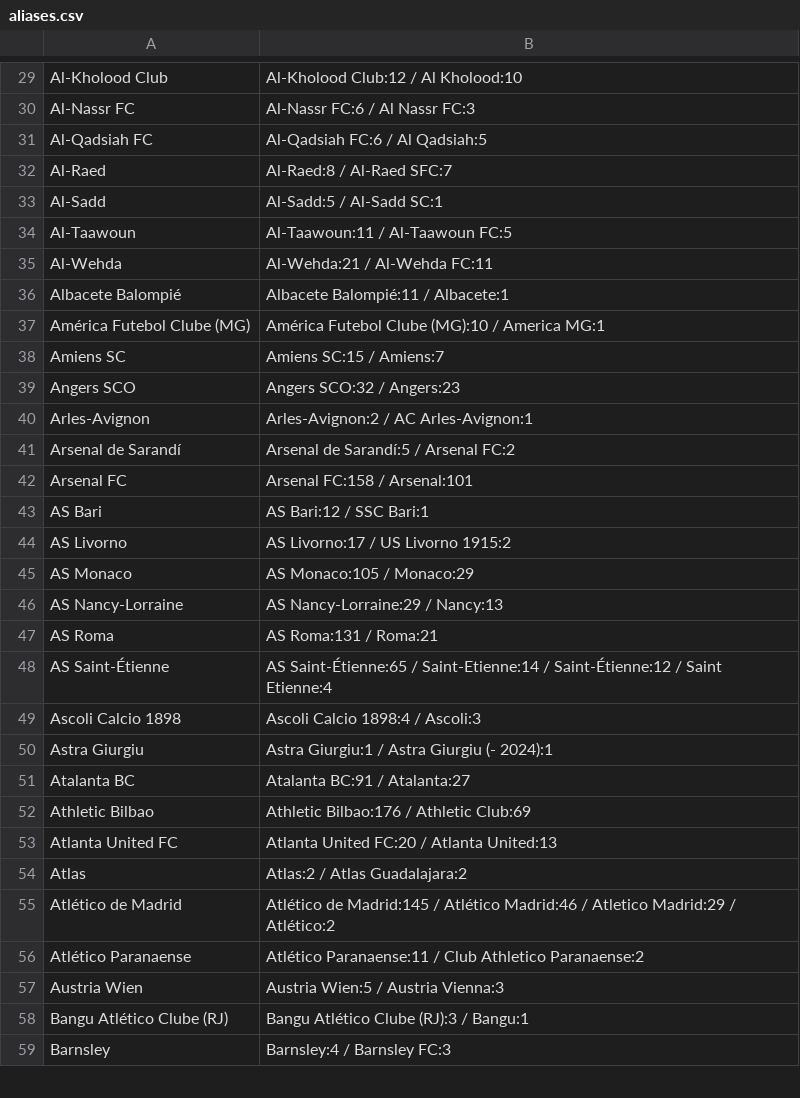
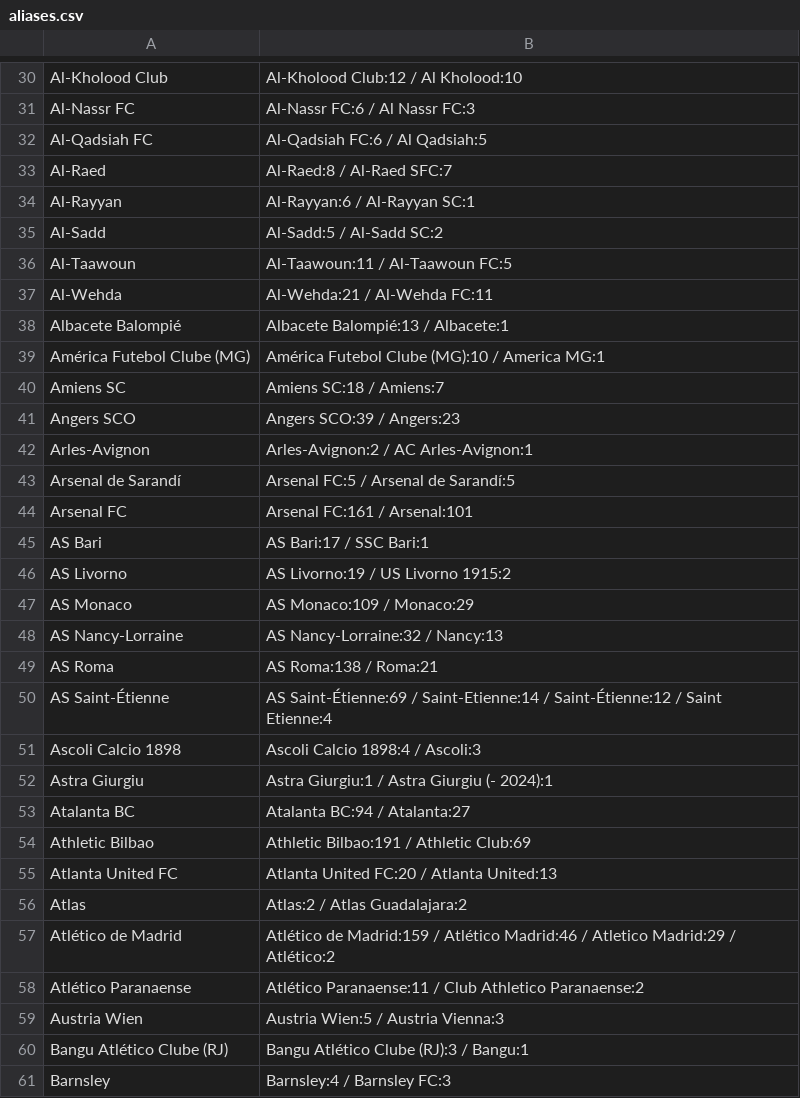
Before and after one commit to Juwon-Seo/soc, a CSV file: elo/aliases.csv, drawn as a sheet; only a part is shown, gaps mark what is left out; the diff covers the shown part only.

```diff
--- a/elo/aliases.csv
+++ b/elo/aliases.csv
@@ -32,25 +33,26 @@ Al-Qadsiah FC,Al-Qadsiah FC:6 / Al Qadsiah:5
 Al-Raed,Al-Raed:8 / Al-Raed SFC:7
-Al-Sadd,Al-Sadd:5 / Al-Sadd SC:1
+Al-Rayyan,Al-Rayyan:6 / Al-Rayyan SC:1
+Al-Sadd,Al-Sadd:5 / Al-Sadd SC:2
 Al-Taawoun,Al-Taawoun:11 / Al-Taawoun FC:5
 Al-Wehda,Al-Wehda:21 / Al-Wehda FC:11
-Albacete Balompié,Albacete Balompié:11 / Albacete:1
+Albacete Balompié,Albacete Balompié:13 / Albacete:1
 América Futebol Clube (MG),América Futebol Clube (MG):10 / America MG:1
-Amiens SC,Amiens SC:15 / Amiens:7
-Angers SCO,Angers SCO:32 / Angers:23
+Amiens SC,Amiens SC:18 / Amiens:7
+Angers SCO,Angers SCO:39 / Angers:23
 Arles-Avignon,Arles-Avignon:2 / AC Arles-Avignon:1
-Arsenal de Sarandí,Arsenal de Sarandí:5 / Arsenal FC:2
-Arsenal FC,Arsenal FC:158 / Arsenal:101
-AS Bari,AS Bari:12 / SSC Bari:1
-AS Livorno,AS Livorno:17 / US Livorno 1915:2
-AS Monaco,AS Monaco:105 / Monaco:29
-AS Nancy-Lorraine,AS Nancy-Lorraine:29 / Nancy:13
-AS Roma,AS Roma:131 / Roma:21
-AS Saint-Étienne,AS Saint-Étienne:65 / Saint-Etienne:14 / Saint-Étienne:12 / Saint Etienne:4
+Arsenal de Sarandí,Arsenal FC:5 / Arsenal de Sarandí:5
+Arsenal FC,Arsenal FC:161 / Arsenal:101
+AS Bari,AS Bari:17 / SSC Bari:1
+AS Livorno,AS Livorno:19 / US Livorno 1915:2
+AS Monaco,AS Monaco:109 / Monaco:29
+AS Nancy-Lorraine,AS Nancy-Lorraine:32 / Nancy:13
+AS Roma,AS Roma:138 / Roma:21
+AS Saint-Étienne,AS Saint-Étienne:69 / Saint-Etienne:14 / Saint-Étienne:12 / Saint Etienne:4
 Ascoli Calcio 1898,Ascoli Calcio 1898:4 / Ascoli:3
 Astra Giurgiu,Astra Giurgiu:1 / Astra Giurgiu (- 2024):1
-Atalanta BC,Atalanta BC:91 / Atalanta:27
-Athletic Bilbao,Athletic Bilbao:176 / Athletic Club:69
+Atalanta BC,Atalanta BC:94 / Atalanta:27
+Athletic Bilbao,Athletic Bilbao:191 / Athletic Club:69
 Atlanta United FC,Atlanta United FC:20 / Atlanta United:13
 Atlas,Atlas:2 / Atlas Guadalajara:2
-Atlético de Madrid,Atlético de Madrid:145 / Atlético Madrid:46 / Atletico Madrid:29 / Atlético:2
+Atlético de Madrid,Atlético de Madrid:159 / Atlético Madrid:46 / Atletico Madrid:29 / Atlético:2
 Atlético Paranaense,Atlético Paranaense:11 / Club Athletico Paranaense:2
```
Also changed, not shown: 4 added rows and 105 edited cells elsewhere in this file, 18 other files.
